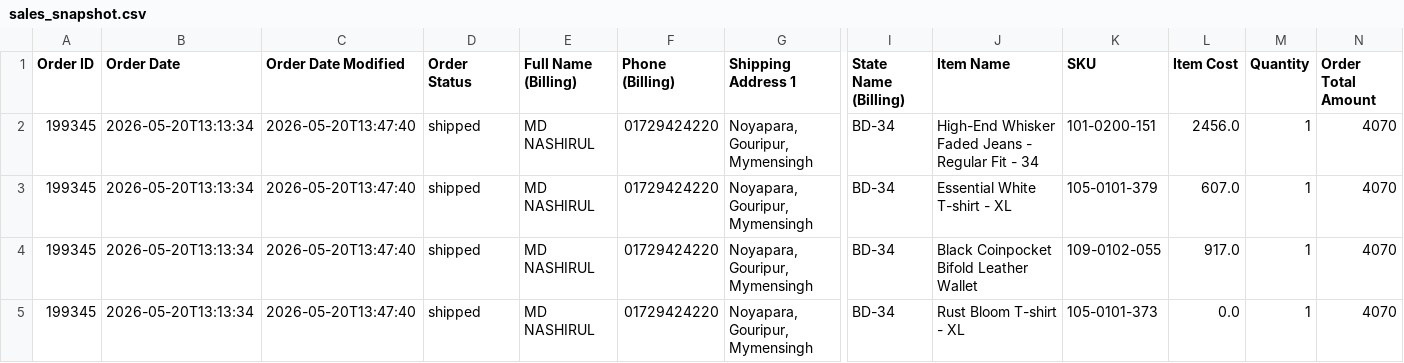
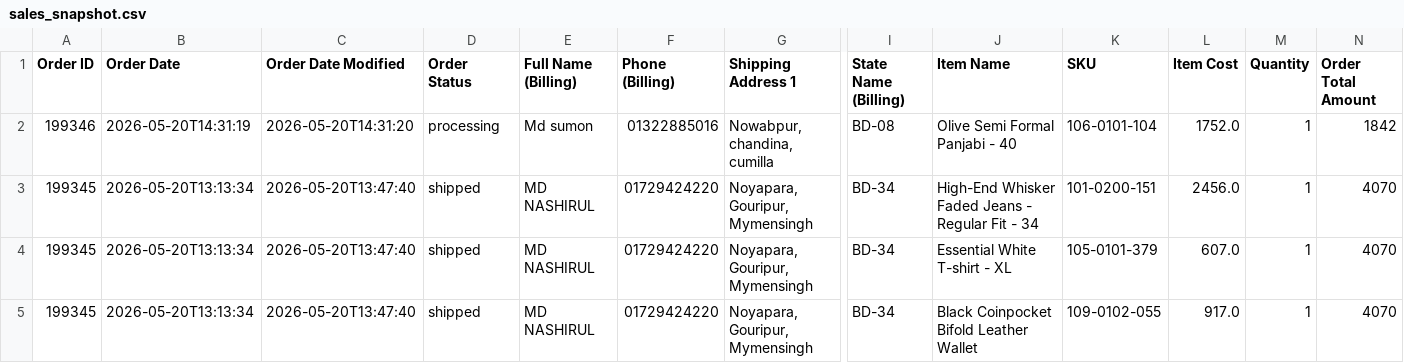
Before and after one commit to Sajid-ul-Islam/DEEN-OPS, a CSV file: resources/sales_snapshot.csv, drawn as a sheet; only a part is shown, gaps mark what is left out; the shorter side is filled out with more unchanged rows; rows hold the shown columns only; the diff names each change by its address in the sheet, - before the commit and + after, or states it on an @@ line.

```diff
--- a/resources/sales_snapshot.csv
+++ b/resources/sales_snapshot.csv
+row 2: 199346 | 2026-05-20T14:31:19 | 2026-05-20T14:31:20 | processing | Md sumon | 01322885016 | Nowabpur, chandina, cumilla | BD-08 | Olive Semi Formal Panjabi - 40 | 106-0101-104 | 1752.0 | 1 | 1842
```
